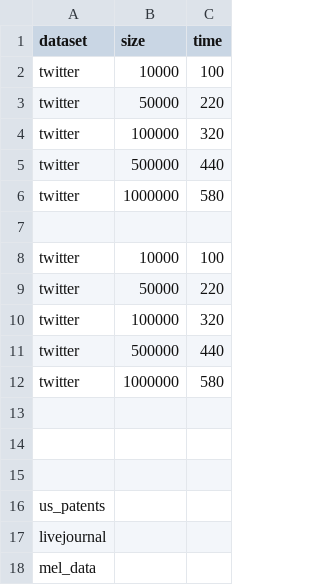
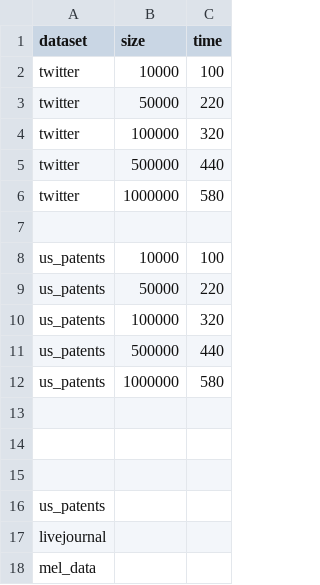
Before and after one commit to mohammadzainabbas/neo4j-pregel, a CSV file: results/thesis/time_vs_graph_size.csv, drawn as a sheet.

Commit message:
Minor update

```diff
--- a/results/thesis/time_vs_graph_size.csv
+++ b/results/thesis/time_vs_graph_size.csv
@@ -7,7 +7,7 @@ twitter,1000000,580
 
-twitter,10000,100
-twitter,50000,220
-twitter,100000,320
-twitter,500000,440
-twitter,1000000,580
+us_patents,10000,100
+us_patents,50000,220
+us_patents,100000,320
+us_patents,500000,440
+us_patents,1000000,580
 
```
